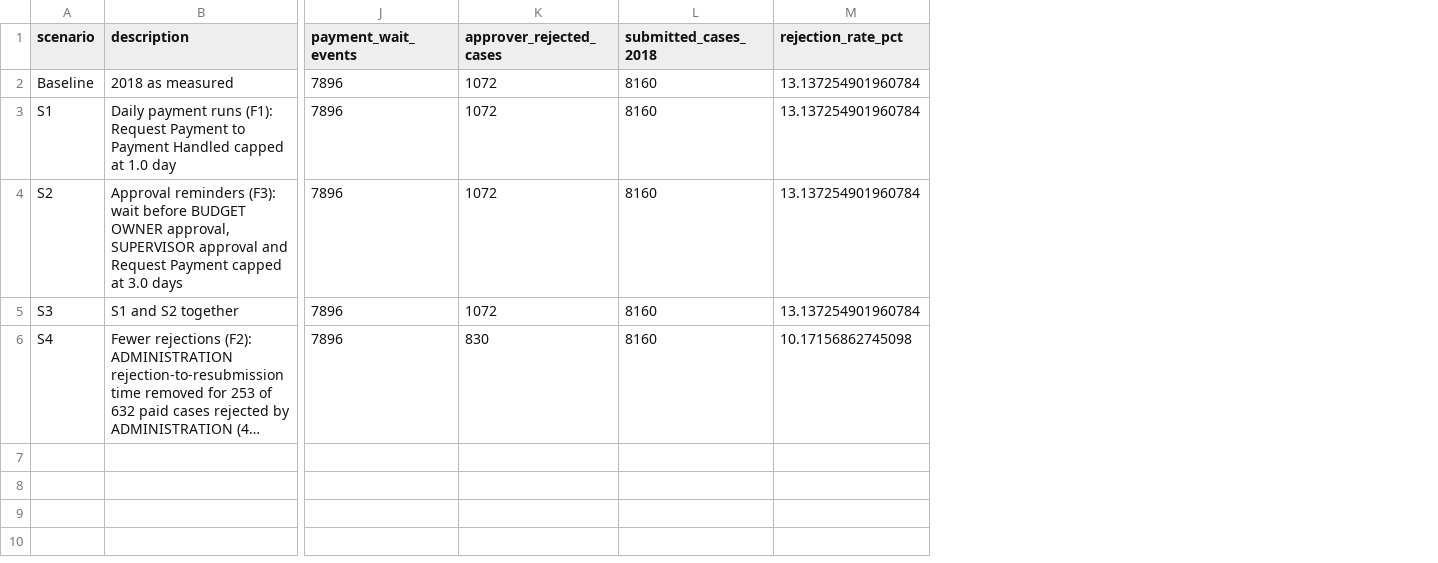
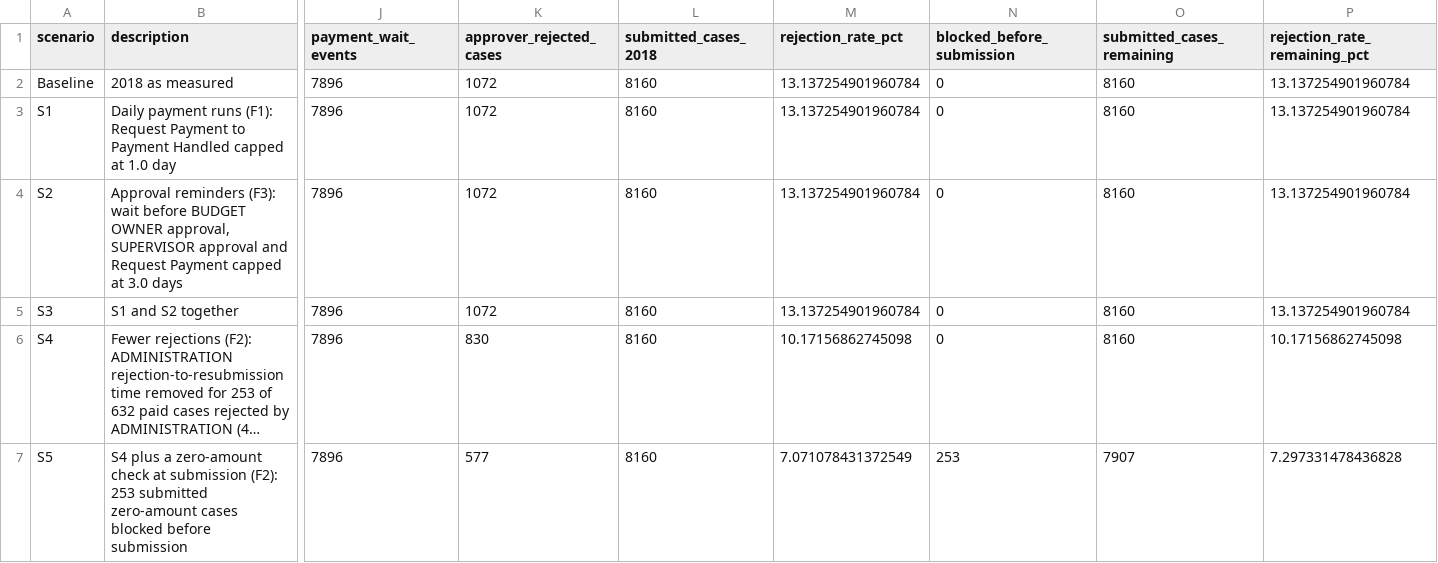
Before and after one commit to VimleshSonawane/business-flow-improvement, a CSV file: data/outputs/scenarios.csv, drawn as a sheet; only a part is shown, gaps mark what is left out; long unchanged cells end in …; rows hold the shown columns only; the diff names each change by its address in the sheet, - before the commit and + after, or states it on an @@ line.

```diff
--- a/data/outputs/scenarios.csv
+++ b/data/outputs/scenarios.csv
+column N (blocked_before_submission), rows 2-6: all 0
+column O (submitted_cases_remaining), rows 2-6: all 8160
+column P (rejection_rate_remaining_pct), rows 2-6: 13.137254901960784 | 13.137254901960784 | 13.137254901960784 | 13.137254901960784 | 10.17156862745098
+row 7: S5 | S4 plus a zero-amount check at submission (F2): 253 submitted zero-amount cases blocked before submission | 7896 | 577 | 8160 | 7.071078431372549 | 253 | 7907 | 7.297331478436828
```
Also changed, not shown: 3 other files.
